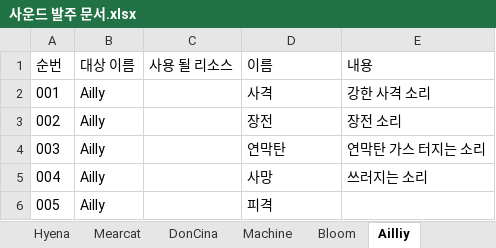
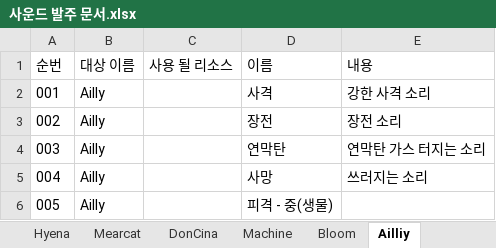
Before and after one commit to WolfPack-1/2D-Side-View-Roguelike, an Excel workbook: DesignDocs/Design/발주 문서/사운드 발주 문서.xlsx, sheet Ailliy, drawn as a sheet; values as stored, in another font and other column widths than the file's, no borders; the diff names each change by its address in the sheet, - before the commit and + after, or states it on an @@ line.

```diff
--- a/DesignDocs/Design/발주 문서/사운드 발주 문서.xlsx (sheet Ailliy)
+++ b/DesignDocs/Design/발주 문서/사운드 발주 문서.xlsx (sheet Ailliy)
-D6 (이름): 피격
+D6 (이름): 피격 - 중(생물)
```
Also changed, not shown: sheet Mearcat, sheet Rat, sheet Hyena, sheet Bloom, sheet DonCina.
